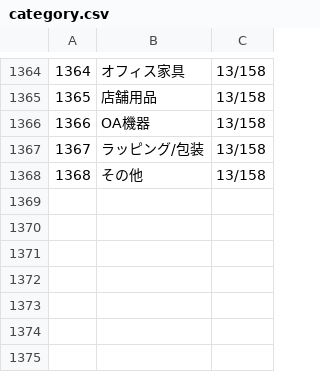
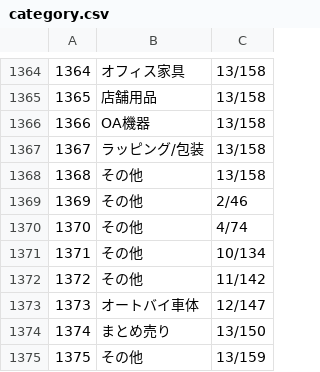
Before and after one commit to yuktnk/fleamarket_sample_80g, a CSV file: db/category.csv, drawn as a sheet; only a part is shown, gaps mark what is left out; the diff names each change by its address in the sheet, - before the commit and + after, or states it on an @@ line.

Commit message:
[fix]category
・カテゴリー修正

```diff
--- a/db/category.csv
+++ b/db/category.csv
+row 1369: 1369 | その他 | 2/46
+row 1370: 1370 | その他 | 4/74
+row 1371: 1371 | その他 | 10/134
+row 1372: 1372 | その他 | 11/142
+row 1373: 1373 | オートバイ車体 | 12/147
+row 1374: 1374 | まとめ売り | 13/150
+row 1375: 1375 | その他 | 13/159
```
Also changed, not shown: 2 other files.
